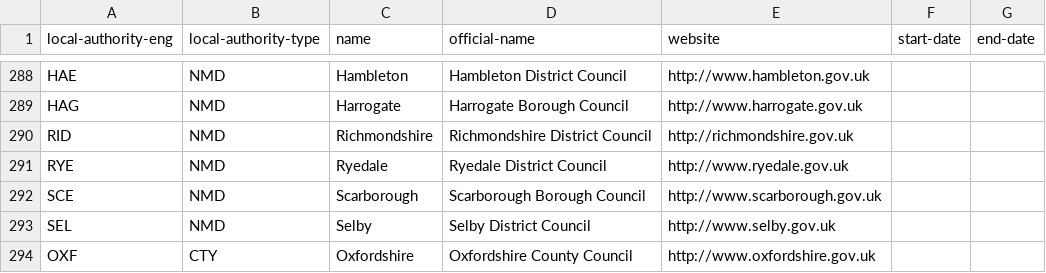
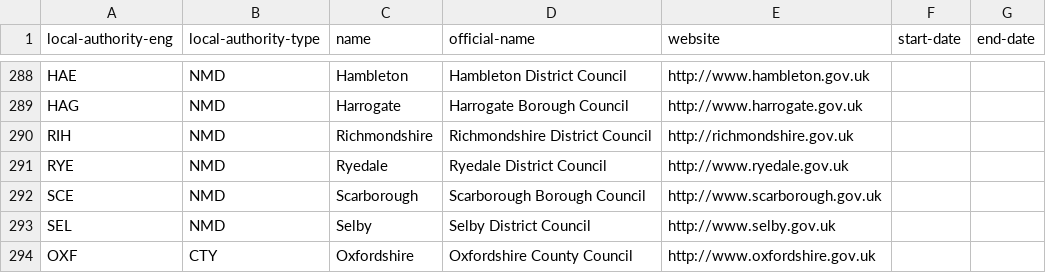
Before and after one commit to openregister/local-authority-data, a TSV file: data/local-authority-eng/local-authorities.tsv, drawn as a sheet; only a part is shown, gaps mark what is left out.

```diff
--- a/data/local-authority-eng/local-authorities.tsv
+++ b/data/local-authority-eng/local-authorities.tsv
@@ -289,3 +289,3 @@ HAE	NMD	Hambleton	Hambleton District Council	http://www.hambleton.gov.uk
 HAG	NMD	Harrogate	Harrogate Borough Council	http://www.harrogate.gov.uk		
-RID	NMD	Richmondshire	Richmondshire District Council	http://richmondshire.gov.uk		
+RIH	NMD	Richmondshire	Richmondshire District Council	http://richmondshire.gov.uk		
 RYE	NMD	Ryedale	Ryedale District Council	http://www.ryedale.gov.uk		
```
Also changed, not shown: maps/discovery.tsv, maps/food-authority.tsv, 6 other files.
